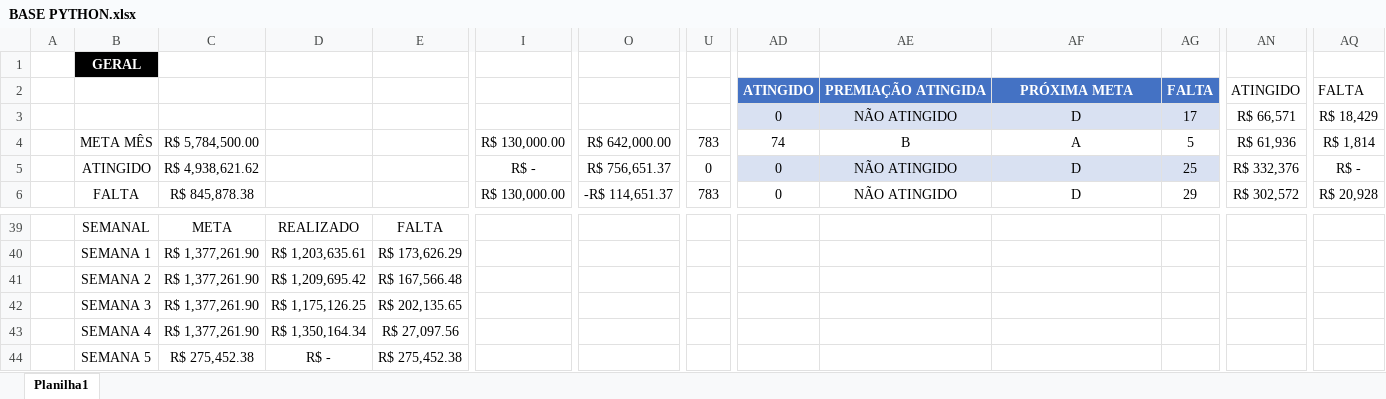
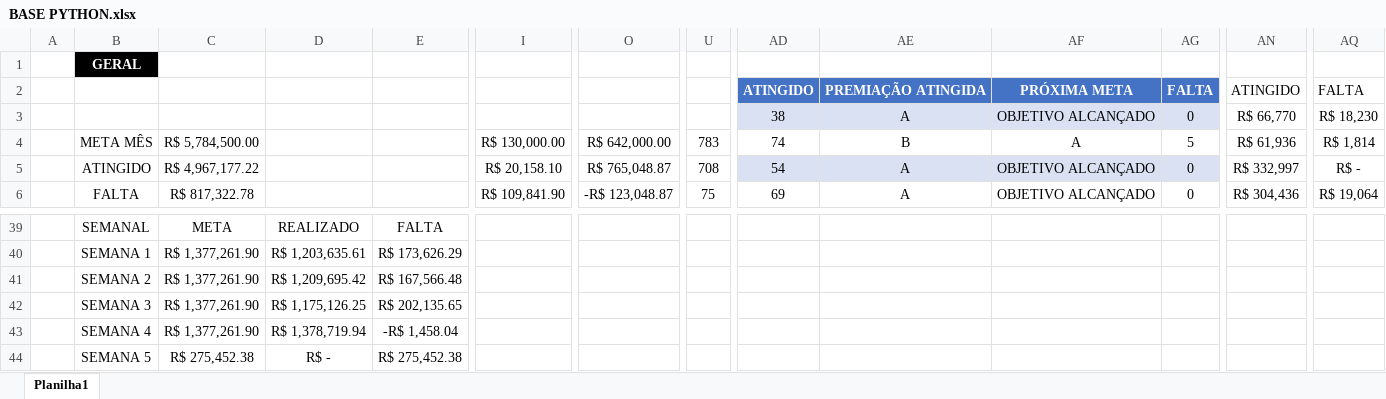
Before and after one commit to JoaoCanhadas/acompanhamento-diario, an Excel workbook: BASE PYTHON.xlsx, sheet Planilha1, drawn as a sheet; only a part is shown, gaps mark what is left out; values as stored, in another font and other column widths than the file's, no borders; conditional formats and table styles not drawn; the diff covers the shown part only; the diff names each change by its address in the sheet, - before the commit and + after, or states it on an @@ line.

Commit message:
Dados atualizados em 28/08/2026 15:17

```diff
--- a/BASE PYTHON.xlsx (sheet Planilha1)
+++ b/BASE PYTHON.xlsx (sheet Planilha1)
-AD3: 0
+AD3: 38
-AE3: NÃO ATINGIDO
+AE3: A
-AF3: D
+AF3: OBJETIVO ALCANÇADO
-AG3: 17
+AG3: 0
-AN3: R$ 66,571
+AN3: R$ 66,770
-AQ3: R$ 18,429
+AQ3: R$ 18,230
-C5: R$ 4,938,621.62
+C5: R$ 4,967,177.22
-I5: R$ -
+I5: R$ 20,158.10
-O5: R$ 756,651.37
+O5: R$ 765,048.87
-U5: 0
+U5: 708
-AD5: 0
+AD5: 54
-AE5:AE6: NÃO ATINGIDO
+AE5:AE6: A
-AF5:AF6: D
+AF5:AF6: OBJETIVO ALCANÇADO
-AG5: 25
+AG5: 0
-AN5: R$ 332,376
+AN5: R$ 332,997
-C6: R$ 845,878.38
+C6: R$ 817,322.78
-I6: R$ 130,000.00
+I6: R$ 109,841.90
-O6: -R$ 114,651.37
+O6: -R$ 123,048.87
-U6: 783
+U6: 75
-AD6: 0
+AD6: 69
-AG6: 29
+AG6: 0
-AN6: R$ 302,572
+AN6: R$ 304,436
-AQ6: R$ 20,928
+AQ6: R$ 19,064
-D43: R$ 1,350,164.34
+D43: R$ 1,378,719.94
-E43: R$ 27,097.56
+E43: -R$ 1,458.04
```
Also changed, not shown: 198 edited cells elsewhere in this sheet.
